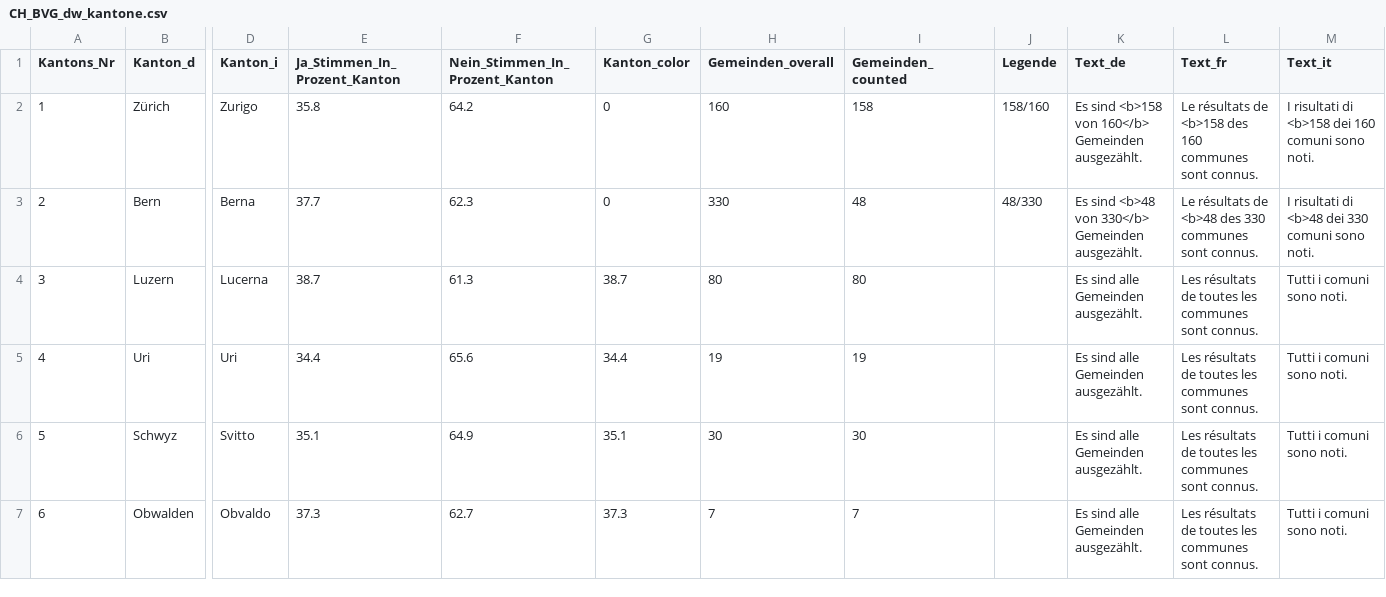
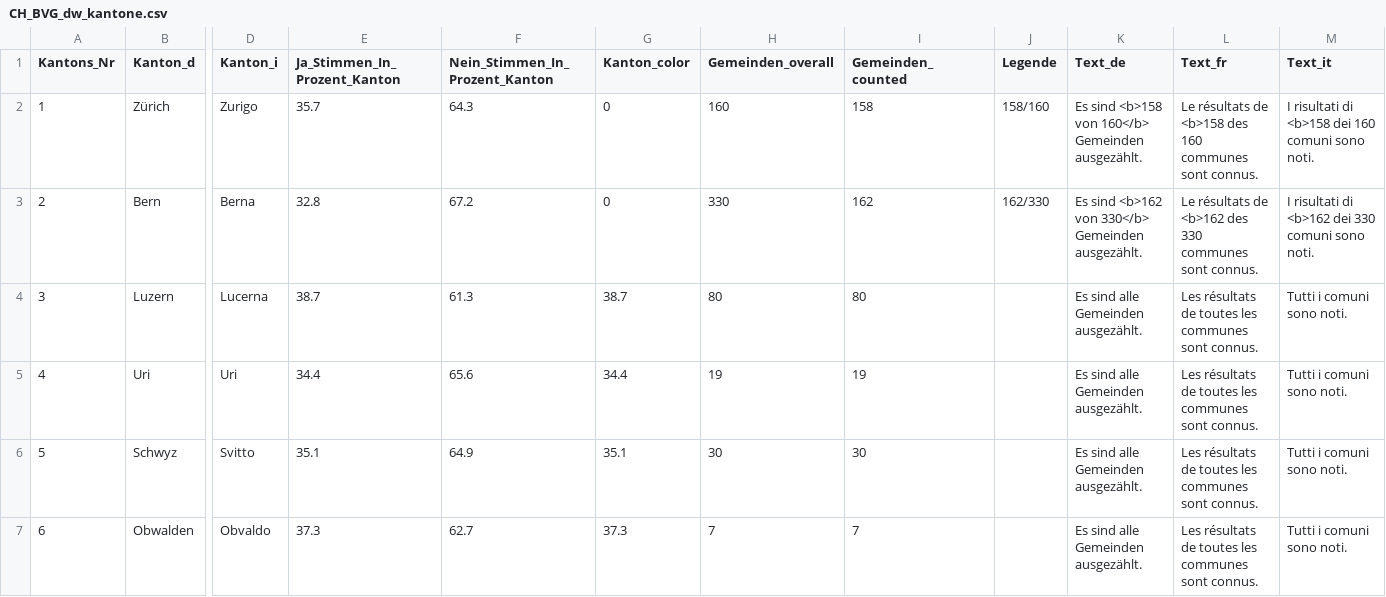
Before and after one commit to awp-finanznachrichten/lena_september2024, a CSV file: Output_Switzerland/CH_BVG_dw_kantone.csv, drawn as a sheet; only a part is shown, gaps mark what is left out; the diff names each change by its address in the sheet, - before the commit and + after, or states it on an @@ line.

```diff
--- a/Output_Switzerland/CH_BVG_dw_kantone.csv
+++ b/Output_Switzerland/CH_BVG_dw_kantone.csv
-E2 (Ja_Stimmen_In_Prozent_Kanton): 35.8
+E2 (Ja_Stimmen_In_Prozent_Kanton): 35.7
-F2 (Nein_Stimmen_In_Prozent_Kanton): 64.2
+F2 (Nein_Stimmen_In_Prozent_Kanton): 64.3
-E3 (Ja_Stimmen_In_Prozent_Kanton): 37.7
+E3 (Ja_Stimmen_In_Prozent_Kanton): 32.8
-F3 (Nein_Stimmen_In_Prozent_Kanton): 62.3
+F3 (Nein_Stimmen_In_Prozent_Kanton): 67.2
-I3 (Gemeinden_counted): 48
+I3 (Gemeinden_counted): 162
-J3 (Legende): 48/330
+J3 (Legende): 162/330
-K3 (Text_de): Es sind <b>48 von 330</b>…
+K3 (Text_de): Es sind <b>162 von 330</b>…
-L3 (Text_fr): …résultats de <b>48 des 330…
+L3 (Text_fr): …résultats de <b>162 des 330…
-M3 (Text_it): …risultati di <b>48 dei 330…
+M3 (Text_it): …risultati di <b>162 dei 330…
```
Also changed, not shown: Output_Cantons/BE_CH_Biodiversitaet_dw_fr.csv, Output_Switzerland/CH_BVG_all_data.csv, 14 other files.
